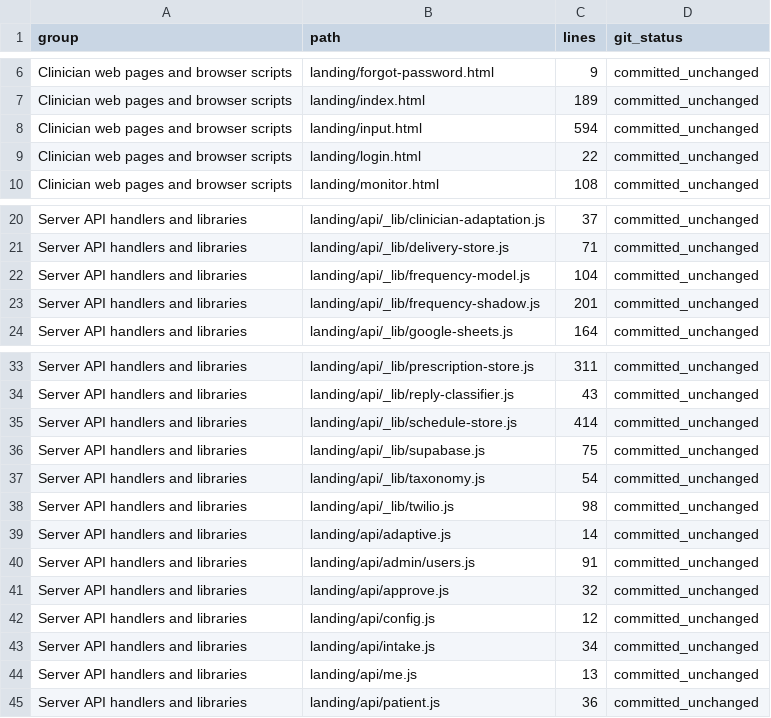
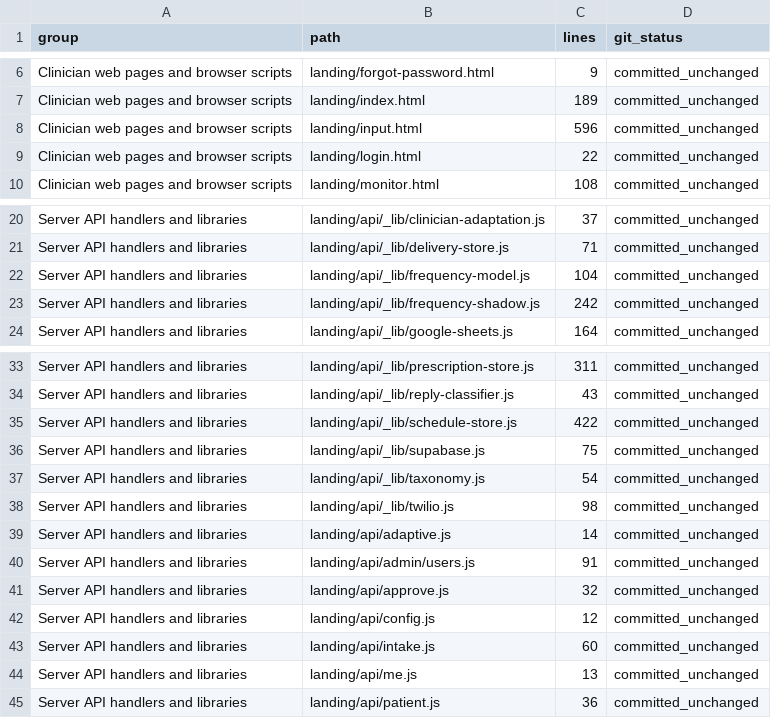
Before and after one commit to hansstevenlee7-pixel/whatsapp-nudging-system-pov, a CSV file: output/appendix_evidence_2026-10-04/code_inventory.csv, drawn as a sheet; only a part is shown, gaps mark what is left out; the diff covers the shown part only.

```diff
--- a/output/appendix_evidence_2026-10-04/code_inventory.csv
+++ b/output/appendix_evidence_2026-10-04/code_inventory.csv
@@ -7,3 +7,3 @@ Clinician web pages and browser scripts,landing/forgot-password.html,9,committed
 Clinician web pages and browser scripts,landing/index.html,189,committed_unchanged
-Clinician web pages and browser scripts,landing/input.html,594,committed_unchanged
+Clinician web pages and browser scripts,landing/input.html,596,committed_unchanged
 Clinician web pages and browser scripts,landing/login.html,22,committed_unchanged
@@ -22,3 +22,3 @@ Server API handlers and libraries,landing/api/_lib/delivery-store.js,71,committe
 Server API handlers and libraries,landing/api/_lib/frequency-model.js,104,committed_unchanged
-Server API handlers and libraries,landing/api/_lib/frequency-shadow.js,201,committed_unchanged
+Server API handlers and libraries,landing/api/_lib/frequency-shadow.js,242,committed_unchanged
 Server API handlers and libraries,landing/api/_lib/google-sheets.js,164,committed_unchanged
@@ -34,3 +34,3 @@ Server API handlers and libraries,landing/api/_lib/prescription-store.js,311,com
 Server API handlers and libraries,landing/api/_lib/reply-classifier.js,43,committed_unchanged
-Server API handlers and libraries,landing/api/_lib/schedule-store.js,414,committed_unchanged
+Server API handlers and libraries,landing/api/_lib/schedule-store.js,422,committed_unchanged
 Server API handlers and libraries,landing/api/_lib/supabase.js,75,committed_unchanged
@@ -42,3 +42,3 @@ Server API handlers and libraries,landing/api/approve.js,32,committed_unchanged
 Server API handlers and libraries,landing/api/config.js,12,committed_unchanged
-Server API handlers and libraries,landing/api/intake.js,34,committed_unchanged
+Server API handlers and libraries,landing/api/intake.js,60,committed_unchanged
 Server API handlers and libraries,landing/api/me.js,13,committed_unchanged
```
Also changed, not shown: 4 added rows and 3 edited cells elsewhere in this file, output/appendix_evidence_2026-10-04/evidence_files_sha256.csv, output/appendix_evidence_2026-10-04/tests_per_file.csv, 1 other file.
